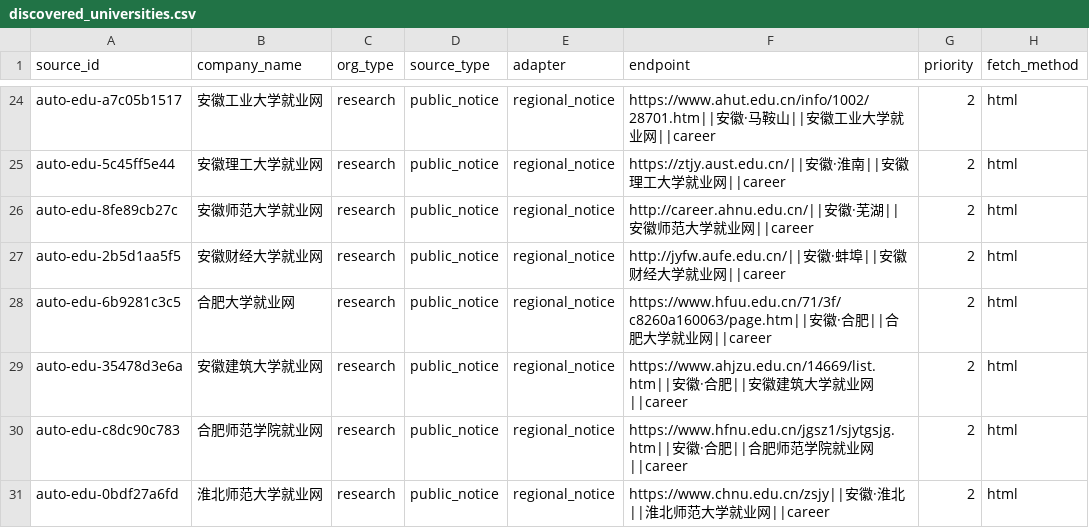
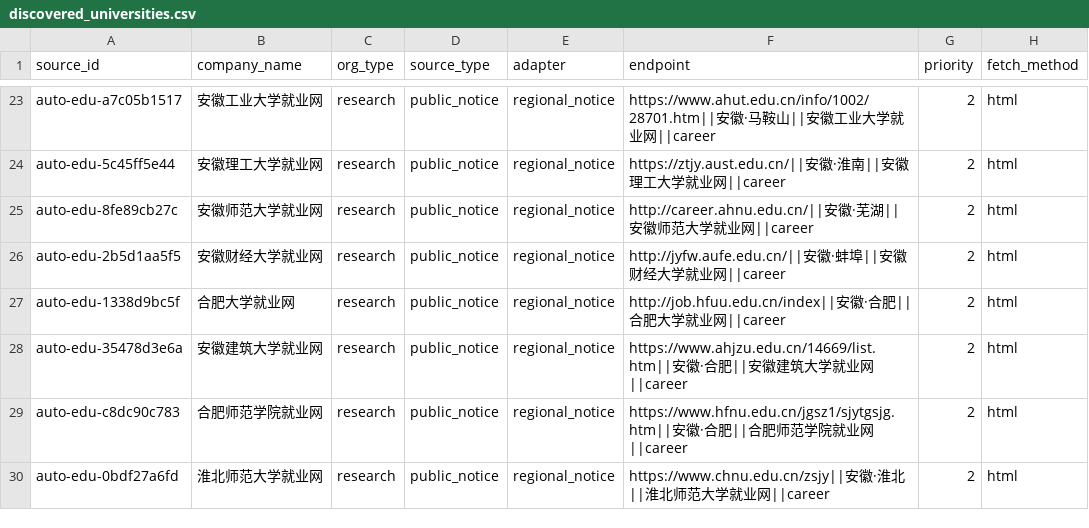
Before and after one commit to wanlingren/job-radar, a CSV file: config/discovered_universities.csv, drawn as a sheet; only a part is shown, gaps mark what is left out; addresses are those after the commit; the diff covers the shown part only; the diff names each change by its address in the sheet, - before the commit and + after, or states it on an @@ line.

```diff
--- a/config/discovered_universities.csv
+++ b/config/discovered_universities.csv
-A27 (source_id): auto-edu-6b9281c3c5
+A27 (source_id): auto-edu-1338d9bc5f
-F27 (endpoint): https://www.hfuu.edu.cn/71/3f/c8260a160063/page.htm||安徽…
+F27 (endpoint): http://job.hfuu.edu.cn/index||安徽…
```
Also changed, not shown: 1 removed row and 1 edited cell elsewhere in this file, config/discovered_sources.csv, config/university_coverage.csv, 12 other files.
